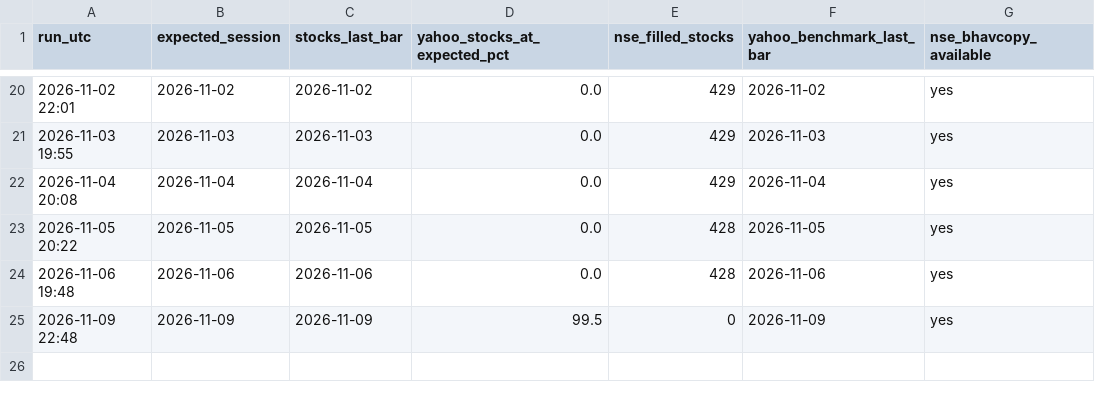
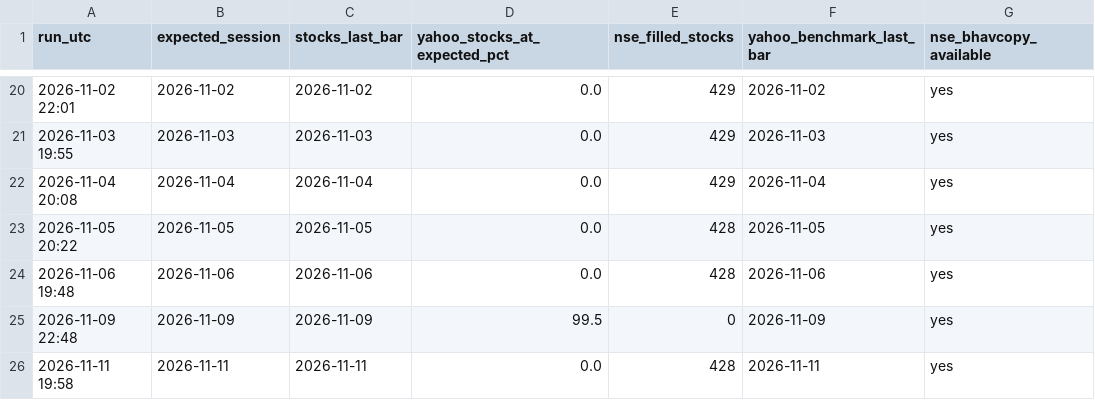
Before and after one commit to dheerensingh/screener, a CSV file: docs/data/feed_log.csv, drawn as a sheet; only a part is shown, gaps mark what is left out.

```diff
--- a/docs/data/feed_log.csv
+++ b/docs/data/feed_log.csv
@@ -25 +25,2 @@ run_utc,expected_session,stocks_last_bar,yahoo_stocks_at_expected_pct,nse_filled
 2026-11-09 22:48,2026-11-09,2026-11-09,99.5,0,2026-11-09,yes
+2026-11-11 19:58,2026-11-11,2026-11-11,0.0,428,2026-11-11,yes
```
Also changed, not shown: docs/data/paper_equity.csv, paper_equity.csv, 5 other files.
